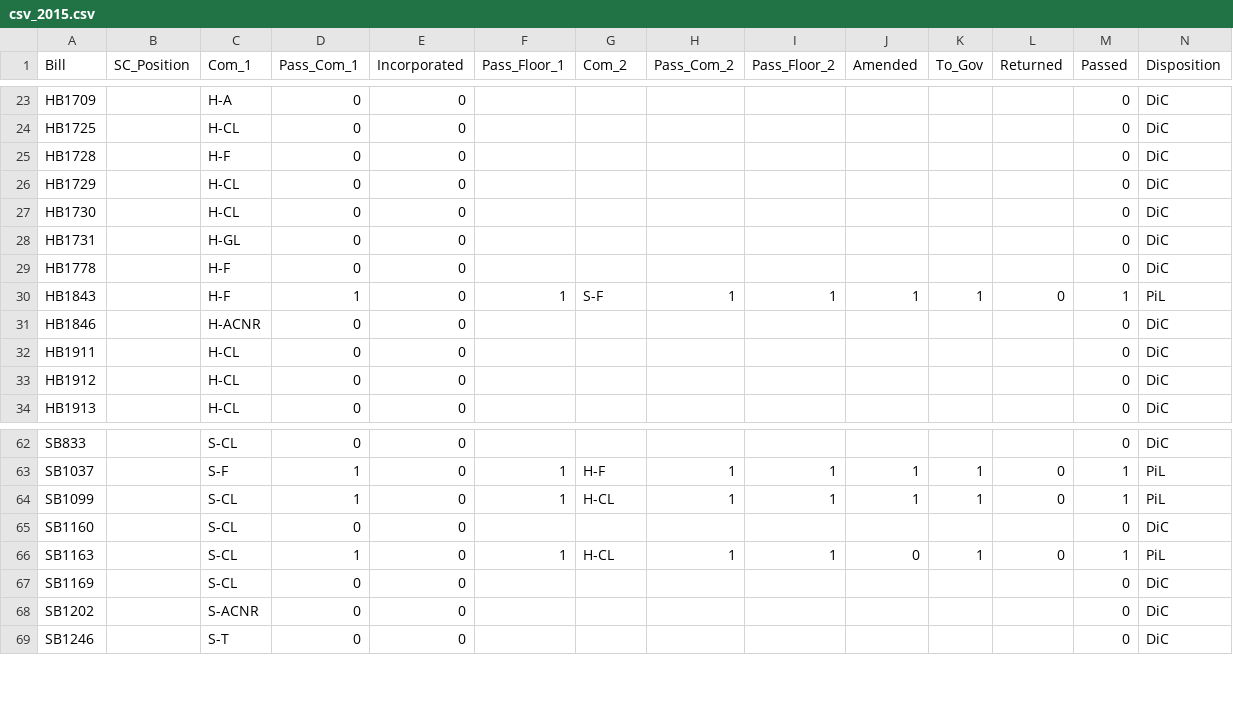
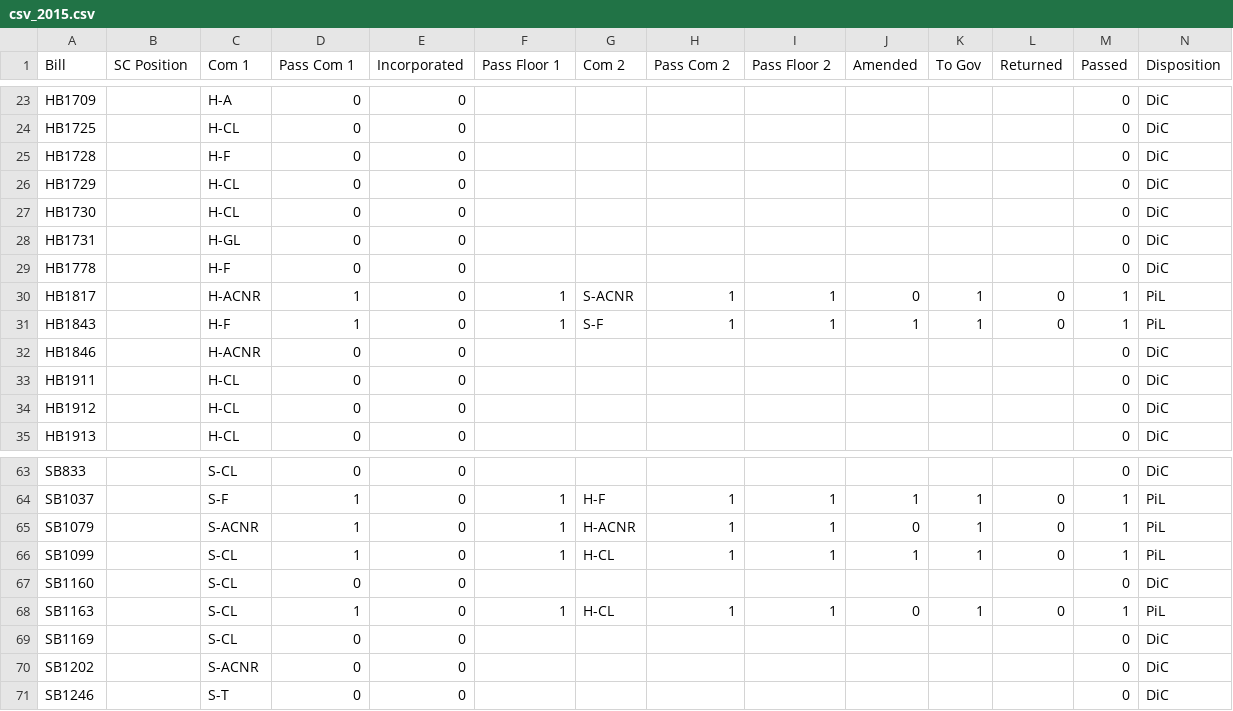
Before and after one commit to danilka4/Scerri-Lobbying-2021, a CSV file: data/csv_2015.csv, drawn as a sheet; only a part is shown, gaps mark what is left out; the diff names each change by its address in the sheet, - before the commit and + after, or states it on an @@ line.

```diff
--- a/data/csv_2015.csv
+++ b/data/csv_2015.csv
-B1: SC_Position
+B1: SC Position
-C1: Com_1
+C1: Com 1
-D1: Pass_Com_1
+D1: Pass Com 1
-F1: Pass_Floor_1
+F1: Pass Floor 1
-G1: Com_2
+G1: Com 2
-H1: Pass_Com_2
+H1: Pass Com 2
-I1: Pass_Floor_2
+I1: Pass Floor 2
-K1: To_Gov
+K1: To Gov
+row 30: HB1817 |  | H-ACNR | 1 | 0 | 1 | S-ACNR | 1 | 1 | 0 | 1 | 0 | 1 | PiL
+row 65: SB1079 |  | S-ACNR | 1 | 0 | 1 | H-ACNR | 1 | 1 | 0 | 1 | 0 | 1 | PiL
```
Also changed, not shown: data/csv_2016.csv, data/csv_2021.csv, 17 other files.
